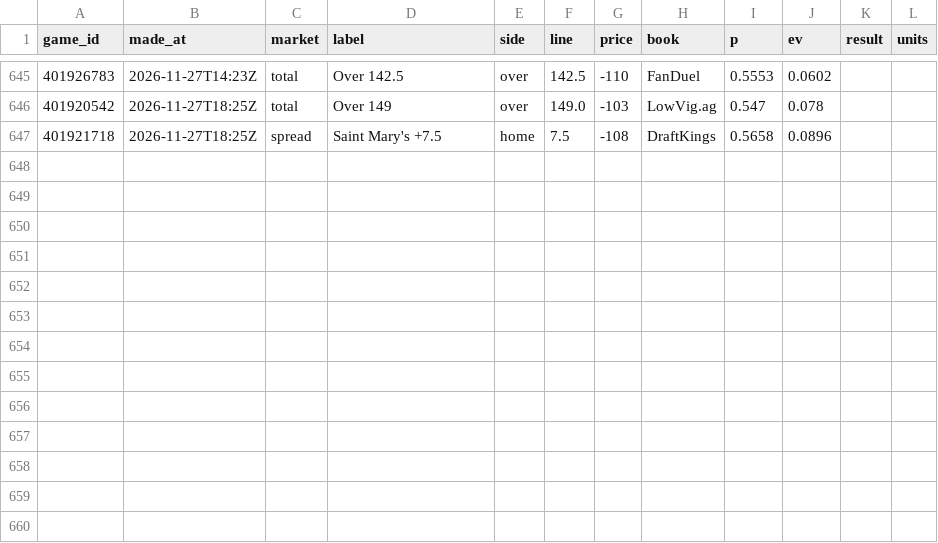
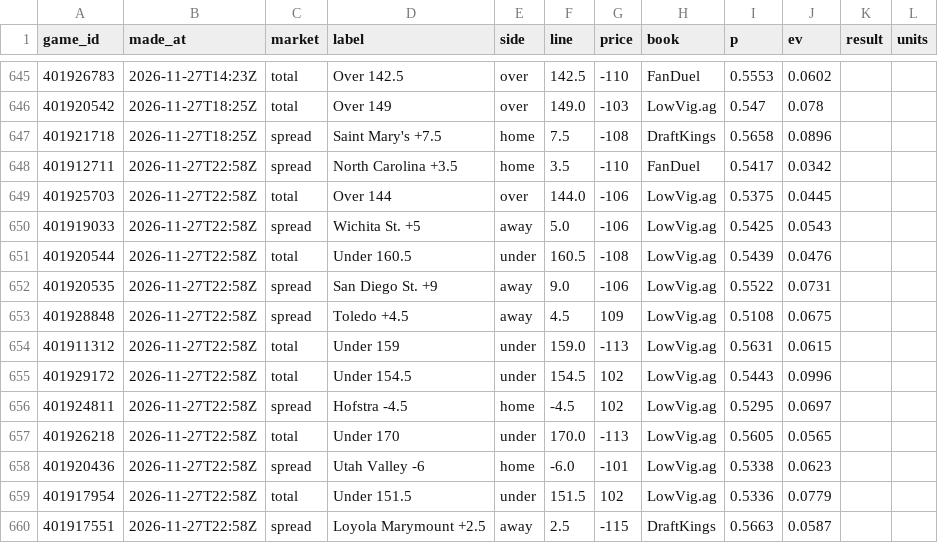
Before and after one commit to cjdonnelly21-afk/Hardwood-model, a CSV file: data/bets_log.csv, drawn as a sheet; only a part is shown, gaps mark what is left out.

```diff
--- a/data/bets_log.csv
+++ b/data/bets_log.csv
@@ -647 +647,14 @@ game_id,made_at,market,label,side,line,price,book,p,ev,result,units
 401921718,2026-11-27T18:25Z,spread,Saint Mary's +7.5,home,7.5,-108,DraftKings,0.5658,0.0896,,
+401912711,2026-11-27T22:58Z,spread,North Carolina +3.5,home,3.5,-110,FanDuel,0.5417,0.0342,,
+401925703,2026-11-27T22:58Z,total,Over 144,over,144.0,-106,LowVig.ag,0.5375,0.0445,,
+401919033,2026-11-27T22:58Z,spread,Wichita St. +5,away,5.0,-106,LowVig.ag,0.5425,0.0543,,
+401920544,2026-11-27T22:58Z,total,Under 160.5,under,160.5,-108,LowVig.ag,0.5439,0.0476,,
+401920535,2026-11-27T22:58Z,spread,San Diego St. +9,away,9.0,-106,LowVig.ag,0.5522,0.0731,,
+401928848,2026-11-27T22:58Z,spread,Toledo +4.5,away,4.5,109,LowVig.ag,0.5108,0.0675,,
+401911312,2026-11-27T22:58Z,total,Under 159,under,159.0,-113,LowVig.ag,0.5631,0.0615,,
+401929172,2026-11-27T22:58Z,total,Under 154.5,under,154.5,102,LowVig.ag,0.5443,0.0996,,
+401924811,2026-11-27T22:58Z,spread,Hofstra -4.5,home,-4.5,102,LowVig.ag,0.5295,0.0697,,
+401926218,2026-11-27T22:58Z,total,Under 170,under,170.0,-113,LowVig.ag,0.5605,0.0565,,
+401920436,2026-11-27T22:58Z,spread,Utah Valley -6,home,-6.0,-101,LowVig.ag,0.5338,0.0623,,
+401917954,2026-11-27T22:58Z,total,Under 151.5,under,151.5,102,LowVig.ag,0.5336,0.0779,,
+401917551,2026-11-27T22:58Z,spread,Loyola Marymount +2.5,away,2.5,-115,DraftKings,0.5663,0.0587,,
```
Also changed, not shown: 2 other files.
